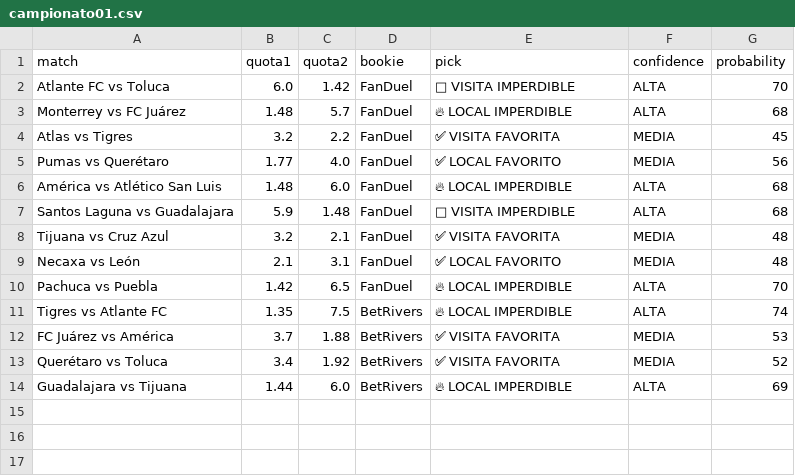
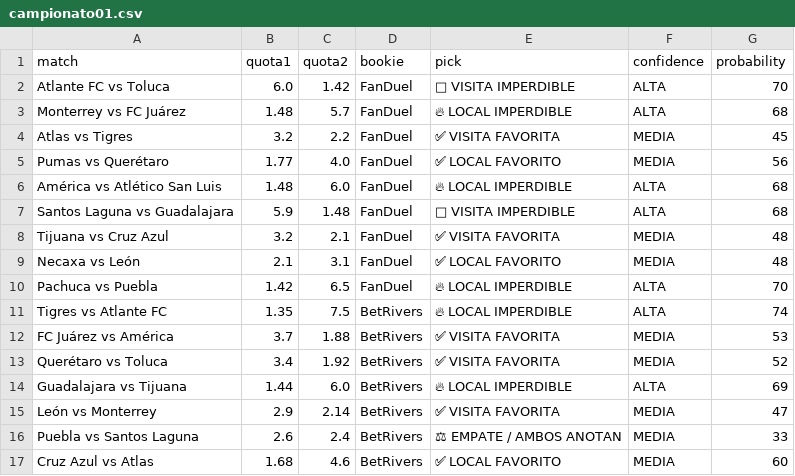
Before and after one commit to bernardinojosse/ia-deportiva-pro, a CSV file: campionati/campionato01.csv, drawn as a sheet; the diff names each change by its address in the sheet, - before the commit and + after, or states it on an @@ line.

Commit message:
Update cuotas Thu Aug 13 04:42:45 UTC 2026

```diff
--- a/campionati/campionato01.csv
+++ b/campionati/campionato01.csv
+row 15: León vs Monterrey | 2.9 | 2.14 | BetRivers | ✅ VISITA FAVORITA | MEDIA | 47
+row 16: Puebla vs Santos Laguna | 2.6 | 2.4 | BetRivers | ⚖ EMPATE / AMBOS ANOTAN | MEDIA | 33
+row 17: Cruz Azul vs Atlas | 1.68 | 4.6 | BetRivers | ✅ LOCAL FAVORITO | MEDIA | 60
```
